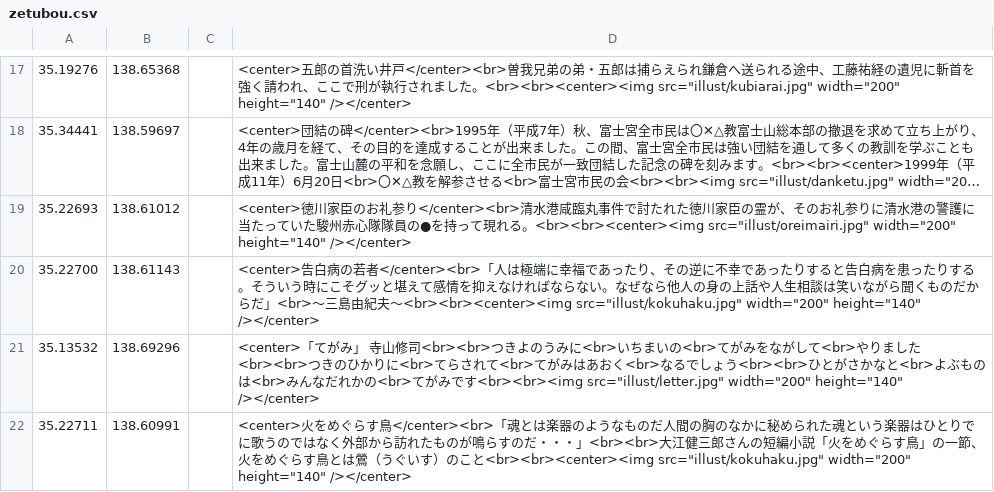
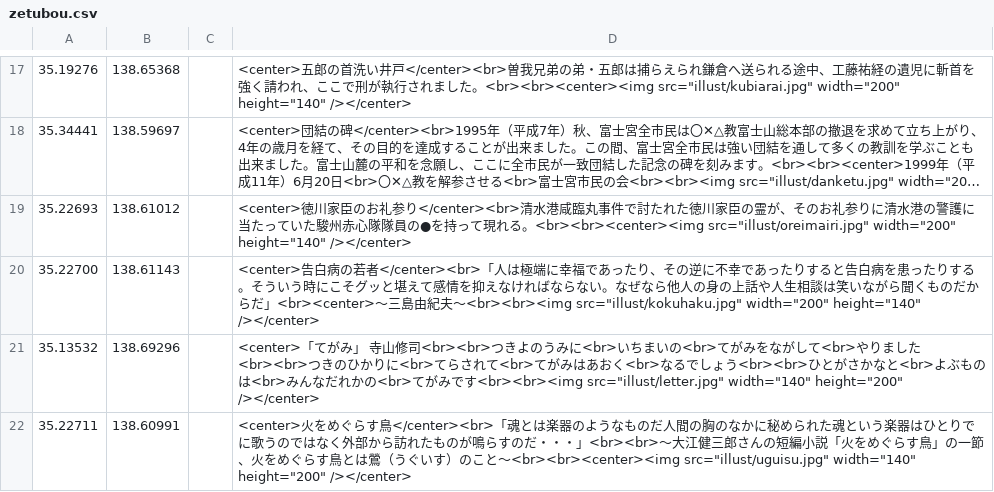
Before and after one commit to shibakin507/darkside, a CSV file: data/zetubou.csv, drawn as a sheet; only a part is shown, gaps mark what is left out; long unchanged cells end in ….

Commit message:
Update zetubou.csv

```diff
--- a/data/zetubou.csv
+++ b/data/zetubou.csv
@@ -19,4 +19,4 @@
 35.22693,138.61012,,<center>徳川家臣のお礼参り</center><br>清水港咸臨丸事件で討たれた徳川家臣の霊が、そのお礼参りに清水港の警護に当たっていた駿州赤心隊隊員の●を持って現れる。<br><br><center><img src="illust/oreimairi.jpg" width="200" height="140" /></center>
-35.22700,138.61143,,<center>告白病の若者</center><br>「人は極端に幸福であったり、その逆に不幸であったりすると告白病を患ったりする。そういう時にこそグッと堪えて感情を抑えなければならない。なぜなら他人の身の上話や人生相談は笑いながら聞くものだからだ」<br>～三島由紀夫～<br><br><center><img src="illust/kokuhaku.jpg" width="200" height="140" /></center>
-35.13532,138.69296,,<center>「てがみ」 寺山修司<br><br>つきよのうみに<br>いちまいの<br>てがみをながして<br>やりました<br><br>つきのひかりに<br>てらされて<br>てがみはあおく<br>なるでしょう<br><br>ひとがさかなと<br>よぶものは<br>みんなだれかの<br>てがみです<br><br><img src="illust/letter.jpg" width="200" height="140" /></center>
-35.22711,138.60991,,<center>火をめぐらす鳥</center><br>「魂とは楽器のようなものだ人間の胸のなかに秘められた魂という楽器はひとりでに歌うのではなく外部から訪れたものが鳴らすのだ・・・」<br><br>大江健三郎さんの短編小説「火をめぐらす鳥」の一節、火をめぐらす鳥とは鶯（うぐいす）のこと<br><br><center><img src="illust/kokuhaku.jpg" width="200" height="140" /></center>
+35.22700,138.61143,,<center>告白病の若者</center><br>「人は極端に幸福であったり、その逆に不幸であったりすると告白病を患ったりする。そういう時にこそグッと堪えて感情を抑えなければならない。なぜなら他人の身の上話や人生相談は笑いながら聞くものだからだ」<br><center>～三島由紀夫～<br><br><img src="illust/kokuhaku.jpg" width="200" height="140" /></center>
+35.13532,138.69296,,<center>「てがみ」 寺山修司<br><br>つきよのうみに<br>いちまいの<br>てがみをながして<br>やりました<br><br>つきのひかりに<br>てらされて<br>てがみはあおく<br>なるでしょう<br><br>ひとがさかなと<br>よぶものは<br>みんなだれかの<br>てがみです<br><br><img src="illust/letter.jpg" width="140" height="200" /></center>
+35.22711,138.60991,,<center>火をめぐらす鳥</center><br>「魂とは楽器のようなものだ人間の胸のなかに秘められた魂という楽器はひとりでに歌うのではなく外部から訪れたものが鳴らすのだ・・・」<br><br>～大江健三郎さんの短編小説「火をめぐらす鳥」の一節、火をめぐらす鳥とは鶯（うぐいす）のこと～<br><br><center><img src="illust/uguisu.jpg" width="140" height="200" /></center>
```
